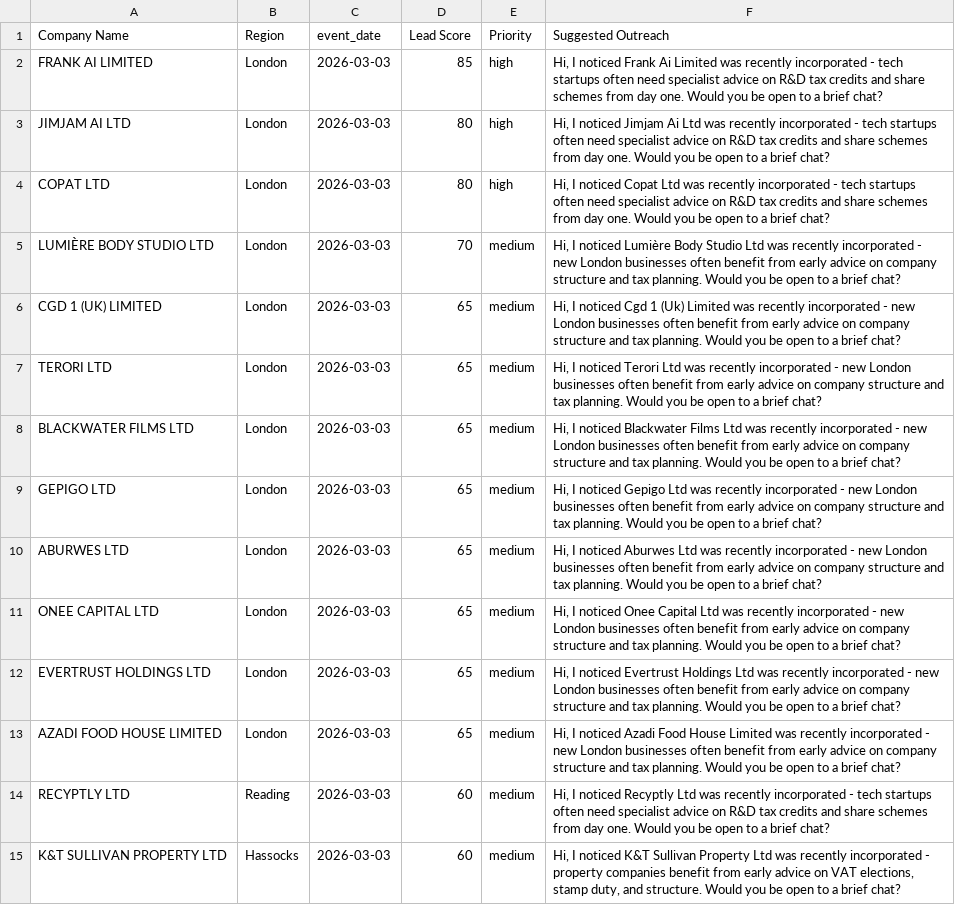
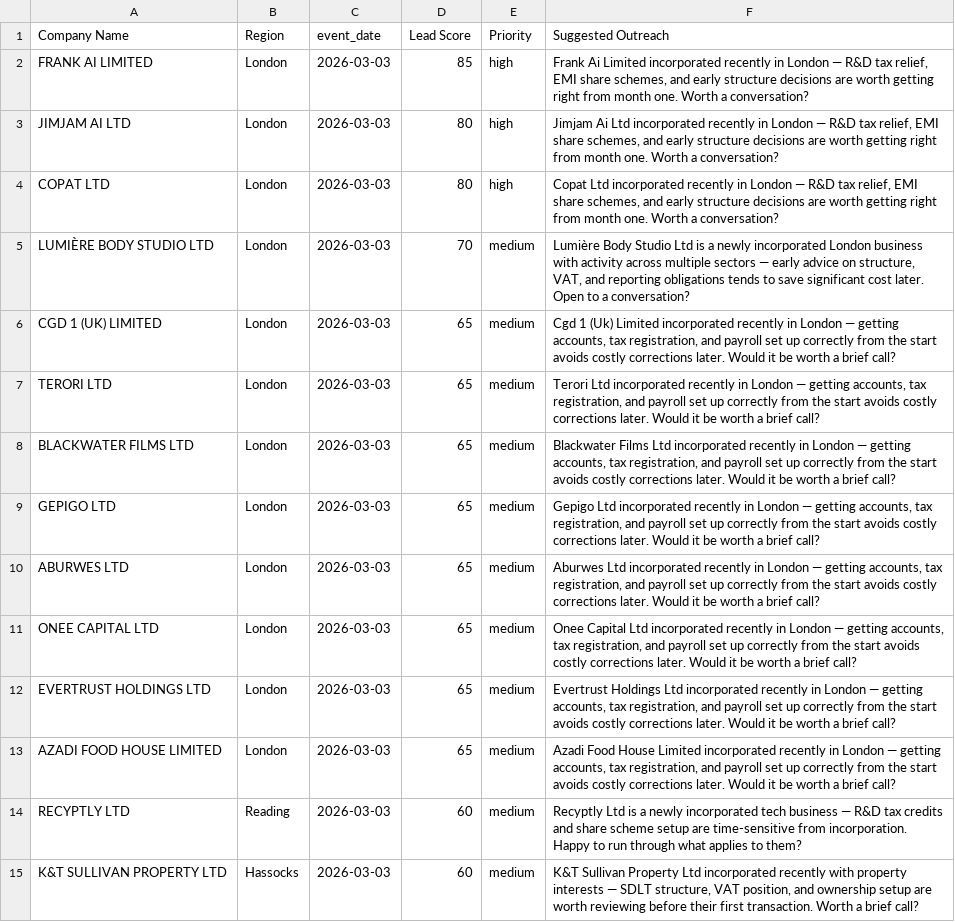
Before and after one commit to aaron-builds/automation-projects, a CSV file: outputs/demo-leads-london-mar2026.csv, drawn as a sheet; only a part is shown; the diff covers the shown part only; the diff names each change by its address in the sheet, - before the commit and + after, or states it on an @@ line.

Commit message:
Improve outreach line quality across all scoring angles

```diff
--- a/outputs/demo-leads-london-mar2026.csv
+++ b/outputs/demo-leads-london-mar2026.csv
-F2 (Suggested Outreach): Hi, I noticed Frank Ai Limited was recently incorporated - tech startups often need specialist advice on R&D tax credits and share schemes from day one. Would you be open to a brief chat?
+F2 (Suggested Outreach): Frank Ai Limited incorporated recently in London — R&D tax relief, EMI share schemes, and early structure decisions are worth getting right from month one. Worth a conversation?
-F3 (Suggested Outreach): Hi, I noticed Jimjam Ai Ltd was recently incorporated - tech startups often need specialist advice on R&D tax credits and share schemes from day one. Would you be open to a brief chat?
+F3 (Suggested Outreach): Jimjam Ai Ltd incorporated recently in London — R&D tax relief, EMI share schemes, and early structure decisions are worth getting right from month one. Worth a conversation?
-F4 (Suggested Outreach): Hi, I noticed Copat Ltd was recently incorporated - tech startups often need specialist advice on R&D tax credits and share schemes from day one. Would you be open to a brief chat?
+F4 (Suggested Outreach): Copat Ltd incorporated recently in London — R&D tax relief, EMI share schemes, and early structure decisions are worth getting right from month one. Worth a conversation?
-F5 (Suggested Outreach): Hi, I noticed Lumière Body Studio Ltd was recently incorporated - new London businesses often benefit from early advice on company structure and tax planning. Would you be open to a brief chat?
+F5 (Suggested Outreach): Lumière Body Studio Ltd is a newly incorporated London business with activity across multiple sectors — early advice on structure, VAT, and reporting obligations tends to save significant cost later. Open to a conversation?
-F6 (Suggested Outreach): Hi, I noticed Cgd 1 (Uk) Limited was recently incorporated - new London businesses often benefit from early advice on company structure and tax planning. Would you be open to a brief chat?
+F6 (Suggested Outreach): Cgd 1 (Uk) Limited incorporated recently in London — getting accounts, tax registration, and payroll set up correctly from the start avoids costly corrections later. Would it be worth a brief call?
-F7 (Suggested Outreach): Hi, I noticed Terori Ltd was recently incorporated - new London businesses often benefit from early advice on company structure and tax planning. Would you be open to a brief chat?
+F7 (Suggested Outreach): Terori Ltd incorporated recently in London — getting accounts, tax registration, and payroll set up correctly from the start avoids costly corrections later. Would it be worth a brief call?
-F8 (Suggested Outreach): Hi, I noticed Blackwater Films Ltd was recently incorporated - new London businesses often benefit from early advice on company structure and tax planning. Would you be open to a brief chat?
+F8 (Suggested Outreach): Blackwater Films Ltd incorporated recently in London — getting accounts, tax registration, and payroll set up correctly from the start avoids costly corrections later. Would it be worth a brief call?
-F9 (Suggested Outreach): Hi, I noticed Gepigo Ltd was recently incorporated - new London businesses often benefit from early advice on company structure and tax planning. Would you be open to a brief chat?
+F9 (Suggested Outreach): Gepigo Ltd incorporated recently in London — getting accounts, tax registration, and payroll set up correctly from the start avoids costly corrections later. Would it be worth a brief call?
-F10 (Suggested Outreach): Hi, I noticed Aburwes Ltd was recently incorporated - new London businesses often benefit from early advice on company structure and tax planning. Would you be open to a brief chat?
+F10 (Suggested Outreach): Aburwes Ltd incorporated recently in London — getting accounts, tax registration, and payroll set up correctly from the start avoids costly corrections later. Would it be worth a brief call?
-F11 (Suggested Outreach): Hi, I noticed Onee Capital Ltd was recently incorporated - new London businesses often benefit from early advice on company structure and tax planning. Would you be open to a brief chat?
+F11 (Suggested Outreach): Onee Capital Ltd incorporated recently in London — getting accounts, tax registration, and payroll set up correctly from the start avoids costly corrections later. Would it be worth a brief call?
-F12 (Suggested Outreach): Hi, I noticed Evertrust Holdings Ltd was recently incorporated - new London businesses often benefit from early advice on company structure and tax planning. Would you be open to a brief chat?
+F12 (Suggested Outreach): Evertrust Holdings Ltd incorporated recently in London — getting accounts, tax registration, and payroll set up correctly from the start avoids costly corrections later. Would it be worth a brief call?
-F13 (Suggested Outreach): Hi, I noticed Azadi Food House Limited was recently incorporated - new London businesses often benefit from early advice on company structure and tax planning. Would you be open to a brief chat?
+F13 (Suggested Outreach): Azadi Food House Limited incorporated recently in London — getting accounts, tax registration, and payroll set up correctly from the start avoids costly corrections later. Would it be worth a brief call?
-F14 (Suggested Outreach): Hi, I noticed Recyptly Ltd was recently incorporated - tech startups often need specialist advice on R&D tax credits and share schemes from day one. Would you be open to a brief chat?
+F14 (Suggested Outreach): Recyptly Ltd is a newly incorporated tech business — R&D tax credits and share scheme setup are time-sensitive from incorporation. Happy to run through what applies to them?
-F15 (Suggested Outreach): Hi, I noticed K&T Sullivan Property Ltd was recently incorporated - property companies benefit from early advice on VAT elections, stamp duty, and structure. Would you be open to a brief chat?
+F15 (Suggested Outreach): K&T Sullivan Property Ltd incorporated recently with property interests — SDLT structure, VAT position, and ownership setup are worth reviewing before their first transaction. Worth a brief call?
```
Also changed, not shown: 36 edited cells elsewhere in this file, outputs/leads_export.csv, outputs/summary.csv, 2 other files.
